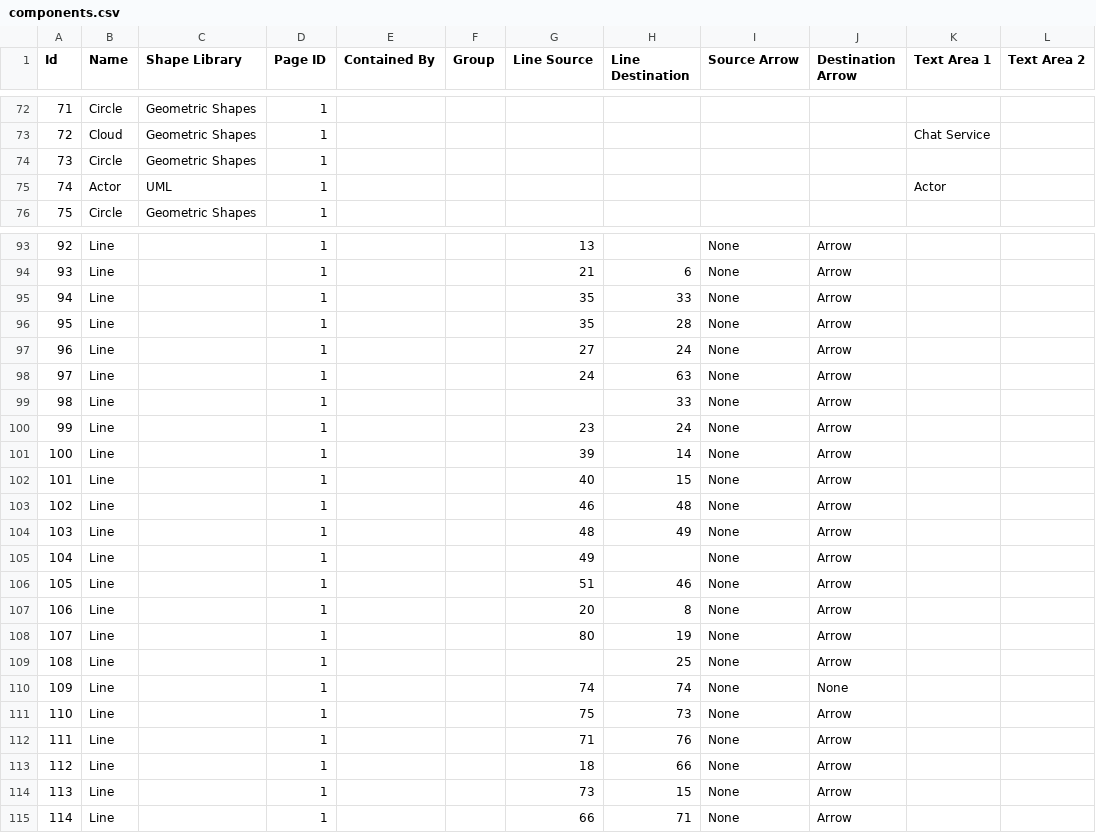
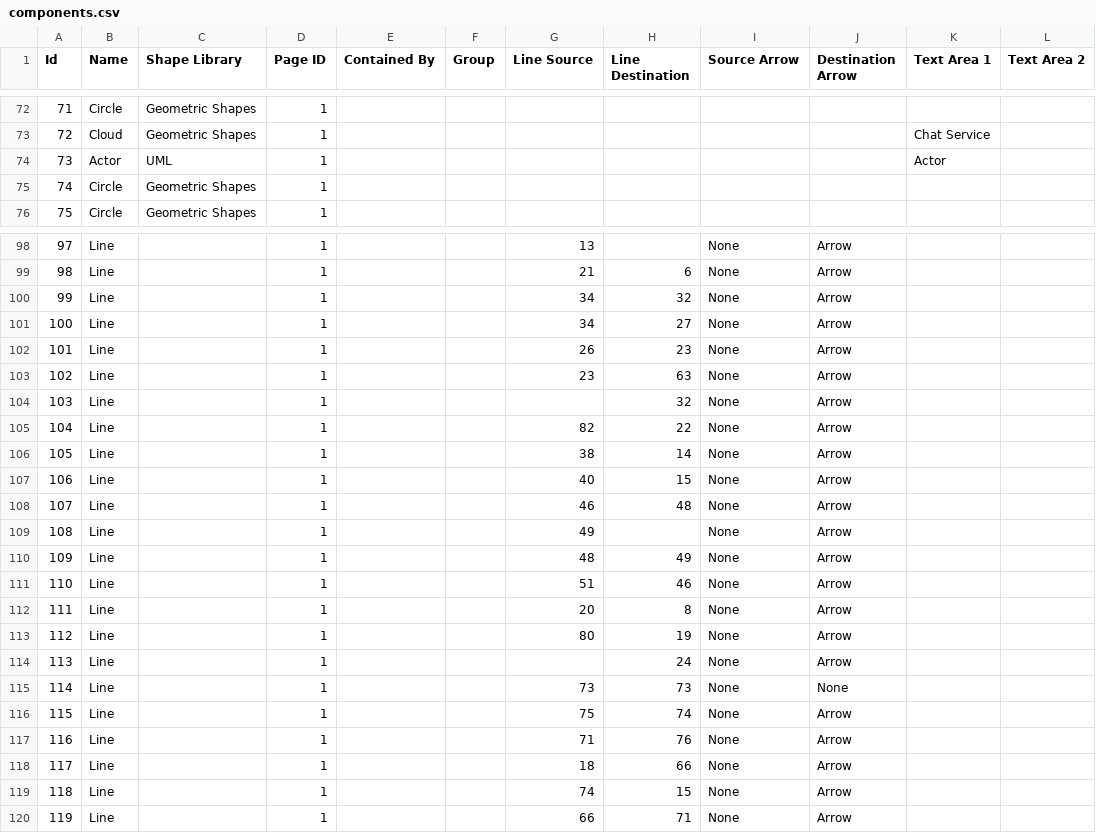
Before and after one commit to oklahomer/go-sarah, a CSV file: doc/uml/components.csv, drawn as a sheet; only a part is shown, gaps mark what is left out; addresses are those after the commit; the diff covers the shown part only; the diff names each change by its address in the sheet, - before the commit and + after, or states it on an @@ line.

```diff
--- a/doc/uml/components.csv
+++ b/doc/uml/components.csv
@@ column A (Id) renumbered between rows 24 and 127 @@
@@ row 75 moved to row 74: 73 @@
-G100:G101 (Line Source): 35
+G100:G101 (Line Source): 34
-H100 (Line Destination): 33
+H100 (Line Destination): 32
-H101 (Line Destination): 28
+H101 (Line Destination): 27
-G102 (Line Source): 27
+G102 (Line Source): 26
-H102 (Line Destination): 24
+H102 (Line Destination): 23
-G103 (Line Source): 24
+G103 (Line Source): 23
-H104 (Line Destination): 33
+H104 (Line Destination): 32
-G105 (Line Source): 23
+G105 (Line Source): 82
-H105 (Line Destination): 24
+H105 (Line Destination): 22
-G106 (Line Source): 39
+G106 (Line Source): 38
@@ row 105 moved to row 109: 108 @@
-H114 (Line Destination): 25
+H114 (Line Destination): 24
-G115 (Line Source): 74
+G115 (Line Source): 73
-H115 (Line Destination): 74
+H115 (Line Destination): 73
-H116 (Line Destination): 73
+H116 (Line Destination): 74
-G119 (Line Source): 73
+G119 (Line Source): 74
```
Also changed, not shown: 8 added rows, 2 moved rows and 2 edited cells elsewhere in this file, 3 other files.
